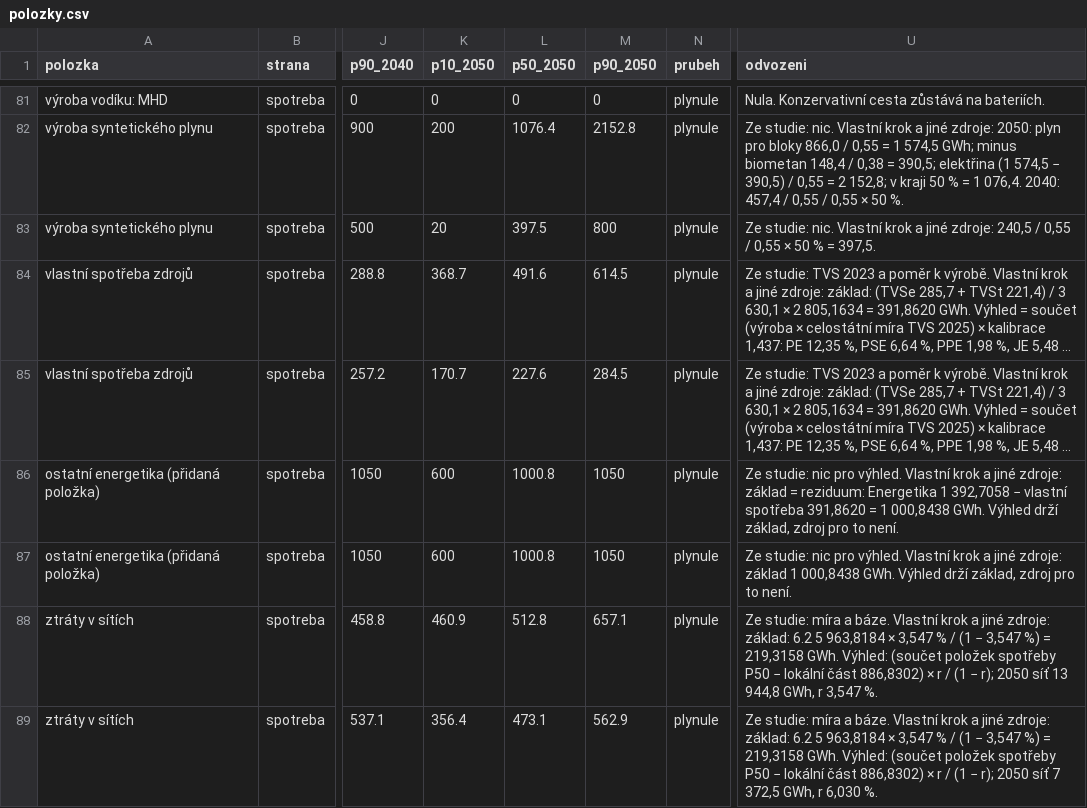
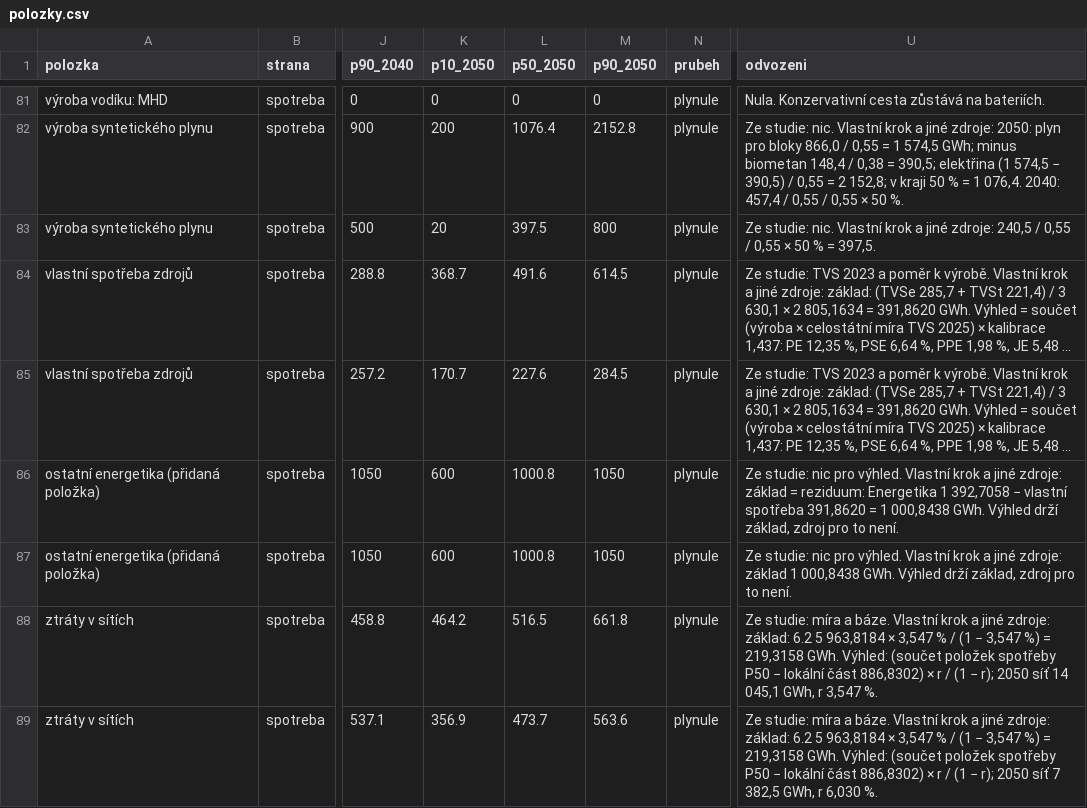
Before and after one commit to DavidMojzisek/energy-msk-refresh, a CSV file: polozky.csv, drawn as a sheet; only a part is shown, gaps mark what is left out; long unchanged cells end in …; the diff covers the shown part only; the diff names each change by its address in the sheet, - before the commit and + after, or states it on an @@ line.

```diff
--- a/polozky.csv
+++ b/polozky.csv
-K88 (p10_2050): 460.9
+K88 (p10_2050): 464.2
-L88 (p50_2050): 512.8
+L88 (p50_2050): 516.5
-M88 (p90_2050): 657.1
+M88 (p90_2050): 661.8
-U88 (odvozeni): …2050 síť 13 944,8 GWh, r…
+U88 (odvozeni): …2050 síť 14 045,1 GWh, r…
-K89 (p10_2050): 356.4
+K89 (p10_2050): 356.9
-L89 (p50_2050): 473.1
+L89 (p50_2050): 473.7
-M89 (p90_2050): 562.9
+M89 (p90_2050): 563.6
-U89 (odvozeni): …síť 7 372,5 GWh, r…
+U89 (odvozeni): …síť 7 382,5 GWh, r…
```
Also changed, not shown: 14 edited cells elsewhere in this file, polozky_popis.csv, sezonni_kontrola.csv, 6 other files.
